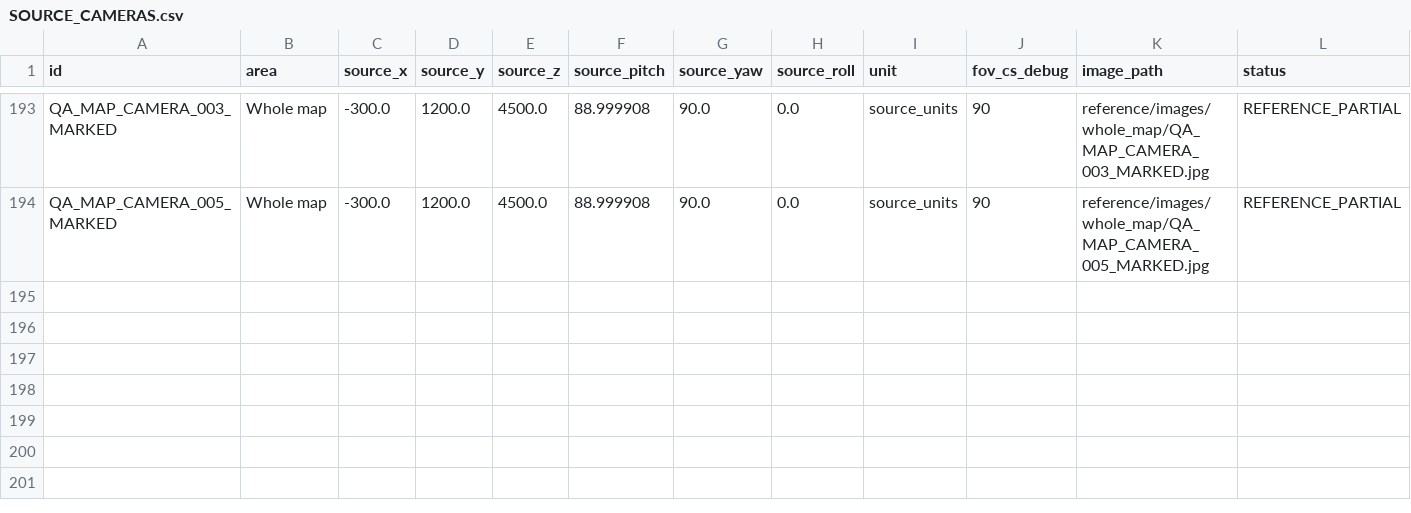
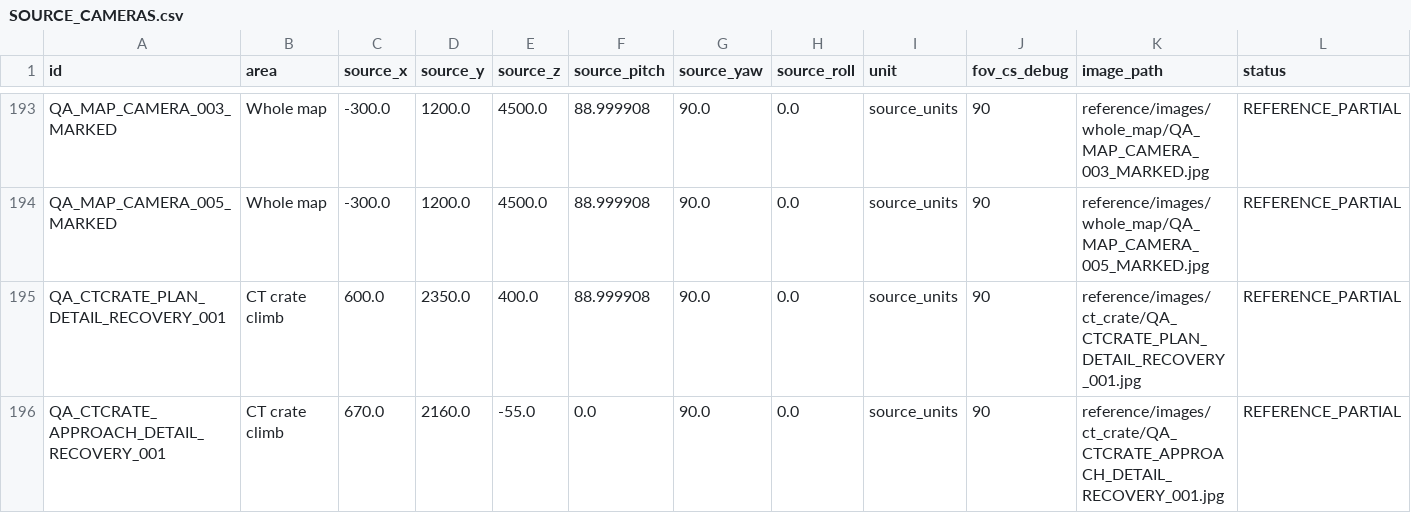
Before and after one commit to raiinman/FN_Dust2, a CSV file: reference/SOURCE_CAMERAS.csv, drawn as a sheet; only a part is shown, gaps mark what is left out; the diff names each change by its address in the sheet, - before the commit and + after, or states it on an @@ line.

```diff
--- a/reference/SOURCE_CAMERAS.csv
+++ b/reference/SOURCE_CAMERAS.csv
+row 195: QA_CTCRATE_PLAN_DETAIL_RECOVERY_001 | CT crate climb | 600.0 | 2350.0 | 400.0 | 88.999908 | 90.0 | 0.0 | source_units | 90 | reference/images/ct_crate/QA_CTCRATE_PLAN_DETAIL_RECOVERY_001.jpg | REFERENCE_PARTIAL
+row 196: QA_CTCRATE_APPROACH_DETAIL_RECOVERY_001 | CT crate climb | 670.0 | 2160.0 | -55.0 | 0.0 | 90.0 | 0.0 | source_units | 90 | reference/images/ct_crate/QA_CTCRATE_APPROACH_DETAIL_RECOVERY_001.jpg | REFERENCE_PARTIAL
```
Also changed, not shown: reference/MEASUREMENTS.csv, reference/REFERENCE_MANIFEST.csv, 14 other files.
